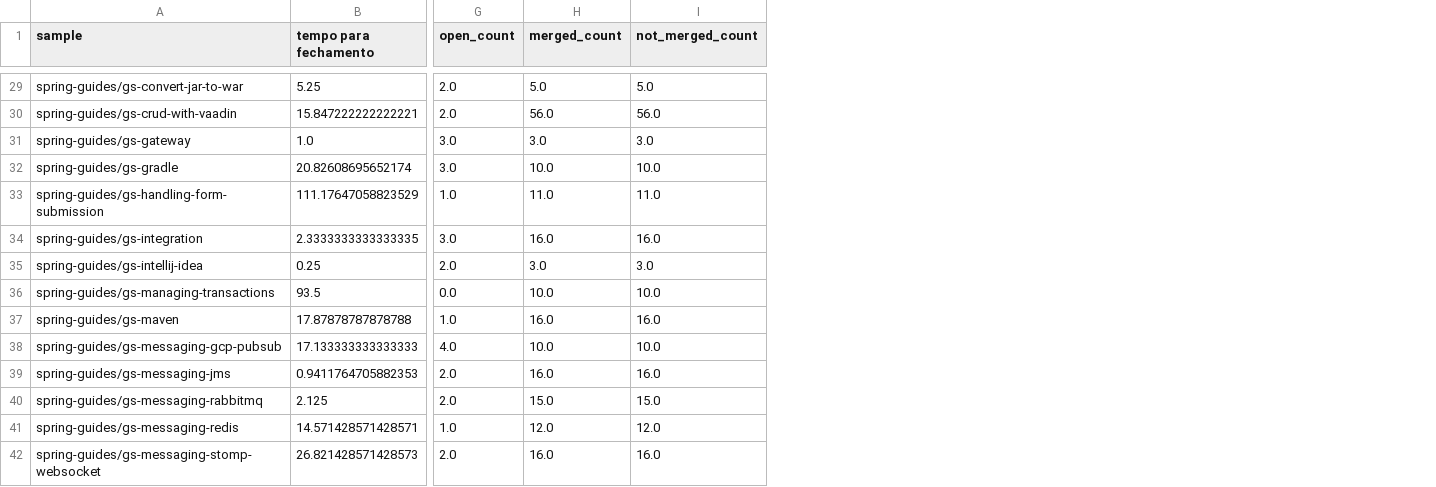
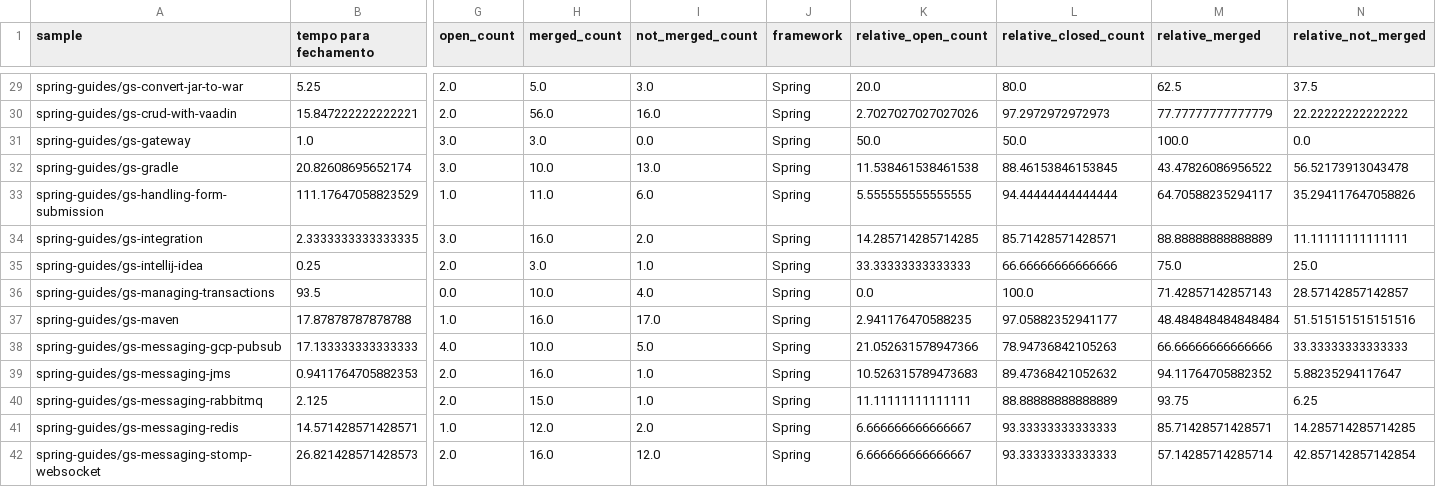
Before and after one commit to researchgroupsoma/VEM2021-PullResquest, a CSV file: 2-AgregarDadosPorCodeSample/spring.csv, drawn as a sheet; only a part is shown, gaps mark what is left out; the diff covers the shown part only; the diff names each change by its address in the sheet, - before the commit and + after, or states it on an @@ line.

```diff
--- a/2-AgregarDadosPorCodeSample/spring.csv
+++ b/2-AgregarDadosPorCodeSample/spring.csv
+column J (framework), rows 29-42: all Spring
+column K (relative_open_count), rows 29-42: 20.0 | 2.7027027027027026 | 50.0 | 11.538461538461538 | 5.555555555555555 | 14.285714285714285 | 33.33333333333333 | 0.0 | 2.941176470588235 | 21.052631578947366 | 10.526315789473683 | 11.11111111111111 | 6.666666666666667 | 6.666666666666667
+column L (relative_closed_count), rows 29-42: 80.0 | 97.2972972972973 | 50.0 | 88.46153846153845 | 94.44444444444444 | 85.71428571428571 | 66.66666666666666 | 100.0 | 97.05882352941177 | 78.94736842105263 | 89.47368421052632 | 88.88888888888889 | 93.33333333333333 | 93.33333333333333
+column M (relative_merged), rows 29-42: 62.5 | 77.77777777777779 | 100.0 | 43.47826086956522 | 64.70588235294117 | 88.88888888888889 | 75.0 | 71.42857142857143 | 48.484848484848484 | 66.66666666666666 | 94.11764705882352 | 93.75 | 85.71428571428571 | 57.14285714285714
+column N (relative_not_merged), rows 29-42: 37.5 | 22.22222222222222 | 0.0 | 56.52173913043478 | 35.294117647058826 | 11.11111111111111 | 25.0 | 28.57142857142857 | 51.515151515151516 | 33.33333333333333 | 5.88235294117647 | 6.25 | 14.285714285714285 | 42.857142857142854
-I29 (not_merged_count): 5.0
+I29 (not_merged_count): 3.0
-I30 (not_merged_count): 56.0
+I30 (not_merged_count): 16.0
-I31 (not_merged_count): 3.0
+I31 (not_merged_count): 0.0
-I32 (not_merged_count): 10.0
+I32 (not_merged_count): 13.0
-I33 (not_merged_count): 11.0
+I33 (not_merged_count): 6.0
-I34 (not_merged_count): 16.0
+I34 (not_merged_count): 2.0
-I35 (not_merged_count): 3.0
+I35 (not_merged_count): 1.0
-I36 (not_merged_count): 10.0
+I36 (not_merged_count): 4.0
-I37 (not_merged_count): 16.0
+I37 (not_merged_count): 17.0
-I38 (not_merged_count): 10.0
+I38 (not_merged_count): 5.0
-I39 (not_merged_count): 16.0
+I39 (not_merged_count): 1.0
-I40 (not_merged_count): 15.0
+I40 (not_merged_count): 1.0
-I41 (not_merged_count): 12.0
+I41 (not_merged_count): 2.0
-I42 (not_merged_count): 16.0
+I42 (not_merged_count): 12.0
```
Also changed, not shown: 65 edited cells elsewhere in this file, 5 other files.
